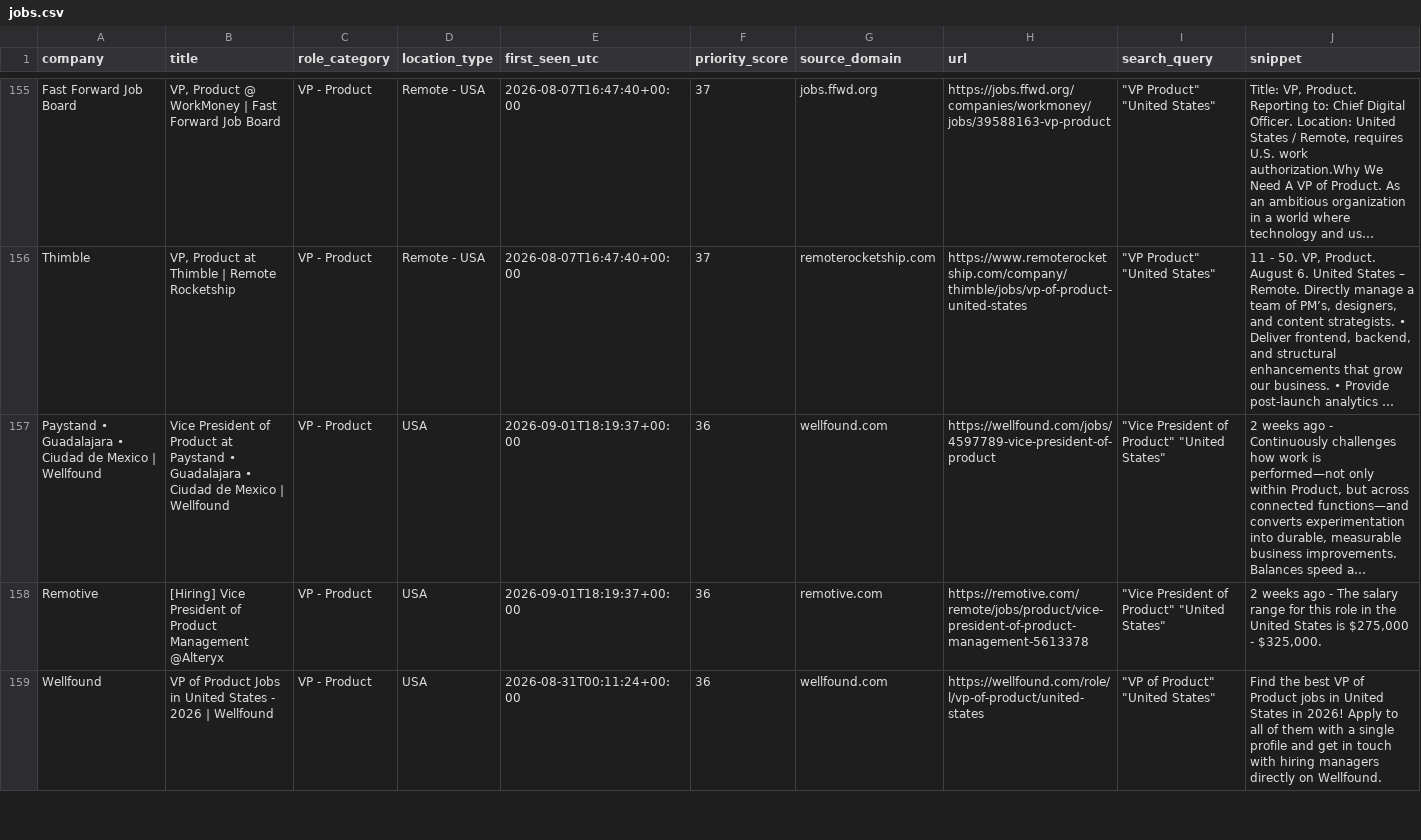
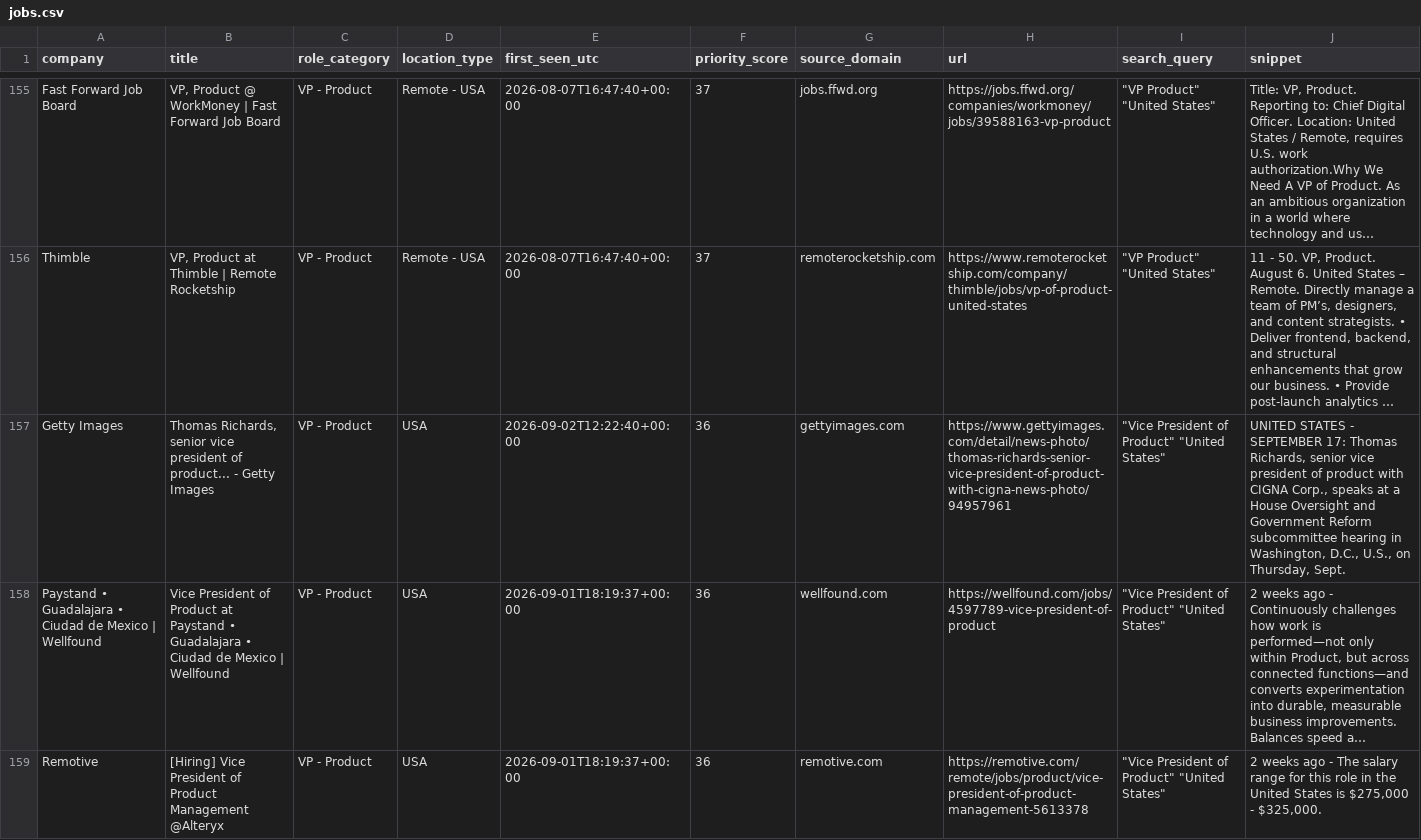
Before and after one commit to nycitydrew-collab/product-leadership-job-finder, a CSV file: jobs.csv, drawn as a sheet; only a part is shown, gaps mark what is left out; the shorter side is filled out with more unchanged rows; long unchanged cells end in …; the diff covers the shown part only; the diff names each change by its address in the sheet, - before the commit and + after, or states it on an @@ line.

```diff
--- a/jobs.csv
+++ b/jobs.csv
+row 157: Getty Images | Thomas Richards, senior vice president of product... - Getty Images | VP - Product | USA | 2026-09-02T12:22:40+00:00 | 36 | gettyimages.com | https://www.gettyimages.com/detail/news-photo/thomas-richards-senior-vice-president-of-product-with-cigna-news-photo/94957961 | "Vice President of Product" "United States" | UNITED STATES - SEPTEMBER 17: Thomas Richards, senior vice president of product with CIGNA Corp., speaks at a House Oversight and Government Reform subcommittee hearing in Washington, D.C., U.S., on Thursday, Sept.
```
Also changed, not shown: 3 added rows and 1 removed row elsewhere in this file.
